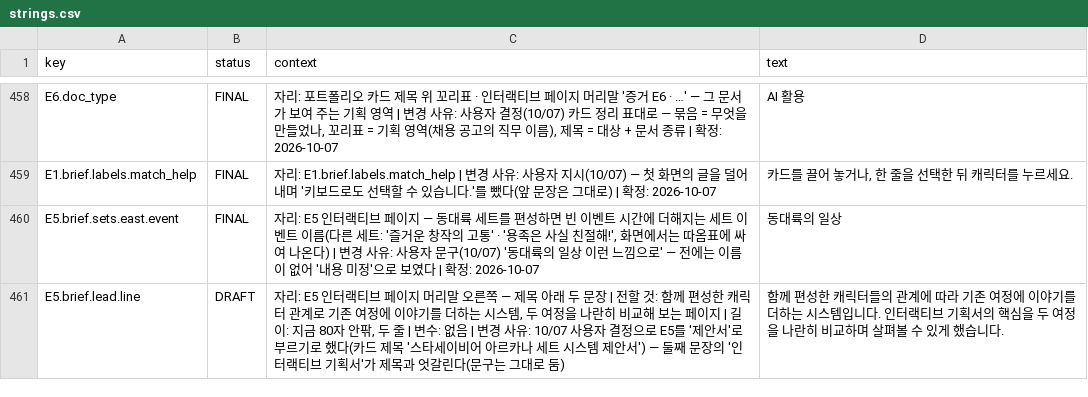
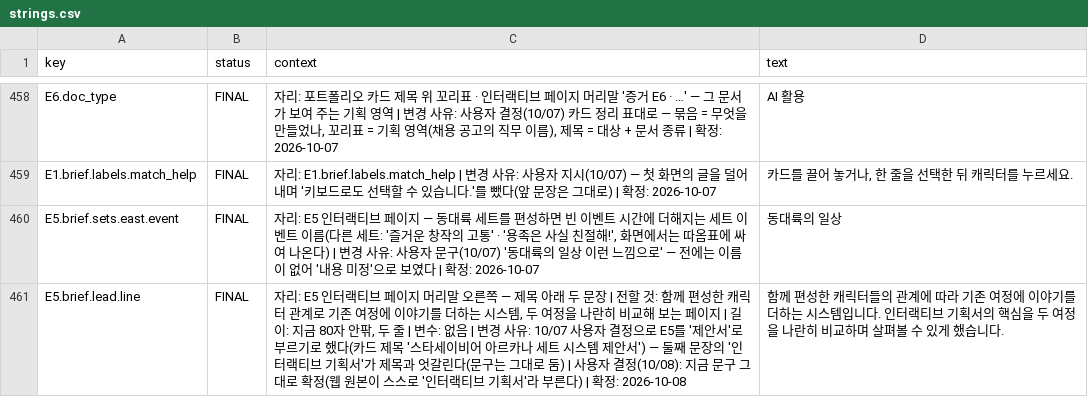
Before and after one commit to gyummini/pr-web, a CSV file: Text/strings.csv, drawn as a sheet; only a part is shown, gaps mark what is left out.

```diff
--- a/Text/strings.csv
+++ b/Text/strings.csv
@@ -460,2 +460,2 @@ E1.brief.labels.match_help,FINAL,자리: E1.brief.labels.match_help | 변경 사
 E5.brief.sets.east.event,FINAL,"자리: E5 인터랙티브 페이지 — 동대륙 세트를 편성하면 빈 이벤트 시간에 더해지는 세트 이벤트 이름(다른 세트: '즐거운 창작의 고통' · '용족은 사실 친절해!', 화면에서는 따옴표에 싸여 나온다) | 변경 사유: 사용자 문구(10/07) '동대륙의 일상 이런 느낌으로' — 전에는 이름이 없어 '내용 미정'으로 보였다 | 확정: 2026-10-07",동대륙의 일상
-E5.brief.lead.line,DRAFT,"자리: E5 인터랙티브 페이지 머리말 오른쪽 — 제목 아래 두 문장 | 전할 것: 함께 편성한 캐릭터 관계로 기존 여정에 이야기를 더하는 시스템, 두 여정을 나란히 비교해 보는 페이지 | 길이: 지금 80자 안팎, 두 줄 | 변수: 없음 | 변경 사유: 10/07 사용자 결정으로 E5를 '제안서'로 부르기로 했다(카드 제목 '스타세이비어 아르카나 세트 시스템 제안서') — 둘째 문장의 '인터랙티브 기획서'가 제목과 엇갈린다(문구는 그대로 둠)",함께 편성한 캐릭터들의 관계에 따라 기존 여정에 이야기를 더하는 시스템입니다. 인터랙티브 기획서의 핵심을 두 여정을 나란히 비교하며 살펴볼 수 있게 했습니다.
+E5.brief.lead.line,FINAL,"자리: E5 인터랙티브 페이지 머리말 오른쪽 — 제목 아래 두 문장 | 전할 것: 함께 편성한 캐릭터 관계로 기존 여정에 이야기를 더하는 시스템, 두 여정을 나란히 비교해 보는 페이지 | 길이: 지금 80자 안팎, 두 줄 | 변수: 없음 | 변경 사유: 10/07 사용자 결정으로 E5를 '제안서'로 부르기로 했다(카드 제목 '스타세이비어 아르카나 세트 시스템 제안서') — 둘째 문장의 '인터랙티브 기획서'가 제목과 엇갈린다(문구는 그대로 둠) | 사용자 결정(10/08): 지금 문구 그대로 확정(웹 원본이 스스로 '인터랙티브 기획서'라 부른다) | 확정: 2026-10-08",함께 편성한 캐릭터들의 관계에 따라 기존 여정에 이야기를 더하는 시스템입니다. 인터랙티브 기획서의 핵심을 두 여정을 나란히 비교하며 살펴볼 수 있게 했습니다.
```
Also changed, not shown: 3 other files.
